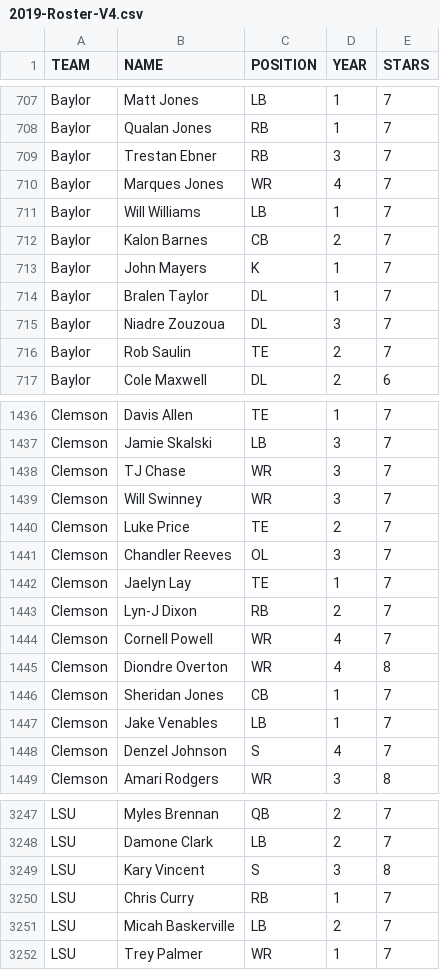
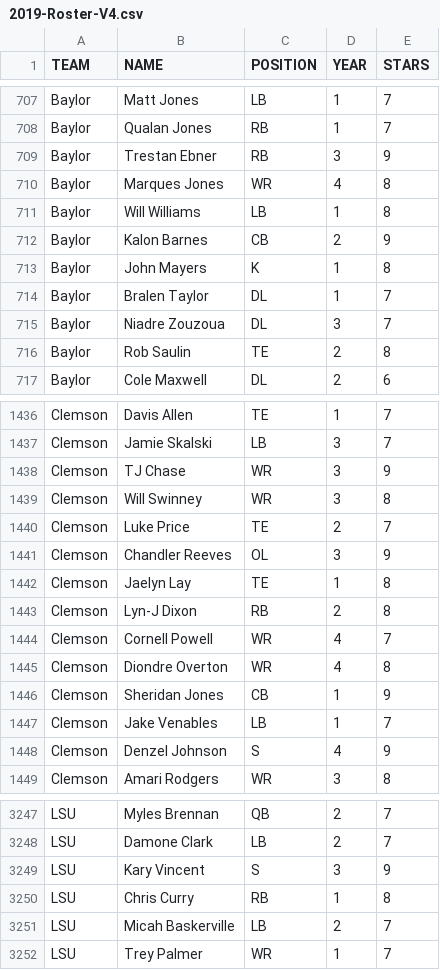
Before and after one commit to antdroidx/CFB-Coach-v1, a CSV file: Universe/2019-Roster-V4.csv, drawn as a sheet; only a part is shown, gaps mark what is left out; the diff covers the shown part only.

```diff
--- a/Universe/2019-Roster-V4.csv
+++ b/Universe/2019-Roster-V4.csv
@@ -708,10 +708,10 @@ Baylor,Matt Jones,LB,1,7
 Baylor,Qualan Jones,RB,1,7
-Baylor,Trestan Ebner,RB,3,7
-Baylor,Marques Jones,WR,4,7
-Baylor,Will Williams,LB,1,7
-Baylor,Kalon Barnes,CB,2,7
-Baylor,John Mayers,K,1,7
+Baylor,Trestan Ebner,RB,3,9
+Baylor,Marques Jones,WR,4,8
+Baylor,Will Williams,LB,1,8
+Baylor,Kalon Barnes,CB,2,9
+Baylor,John Mayers,K,1,8
 Baylor,Bralen Taylor,DL,1,7
 Baylor,Niadre Zouzoua,DL,3,7
-Baylor,Rob Saulin,TE,2,7
+Baylor,Rob Saulin,TE,2,8
 Baylor,Cole Maxwell,DL,2,6
@@ -1437,13 +1437,13 @@ Clemson,Davis Allen,TE,1,7
 Clemson,Jamie Skalski,LB,3,7
-Clemson,TJ Chase,WR,3,7
-Clemson,Will Swinney,WR,3,7
+Clemson,TJ Chase,WR,3,9
+Clemson,Will Swinney,WR,3,8
 Clemson,Luke Price,TE,2,7
-Clemson,Chandler Reeves,OL,3,7
-Clemson,Jaelyn Lay,TE,1,7
-Clemson,Lyn-J Dixon,RB,2,7
+Clemson,Chandler Reeves,OL,3,9
+Clemson,Jaelyn Lay,TE,1,8
+Clemson,Lyn-J Dixon,RB,2,8
 Clemson,Cornell Powell,WR,4,7
 Clemson,Diondre Overton,WR,4,8
-Clemson,Sheridan Jones,CB,1,7
+Clemson,Sheridan Jones,CB,1,9
 Clemson,Jake Venables,LB,1,7
-Clemson,Denzel Johnson,S,4,7
+Clemson,Denzel Johnson,S,4,9
 Clemson,Amari Rodgers,WR,3,8
@@ -3248,4 +3248,4 @@ LSU,Myles Brennan,QB,2,7
 LSU,Damone Clark,LB,2,7
-LSU,Kary Vincent,S,3,8
-LSU,Chris Curry,RB,1,7
+LSU,Kary Vincent,S,3,9
+LSU,Chris Curry,RB,1,8
 LSU,Micah Baskerville,LB,2,7
```
Also changed, not shown: 48 edited cells elsewhere in this file.
